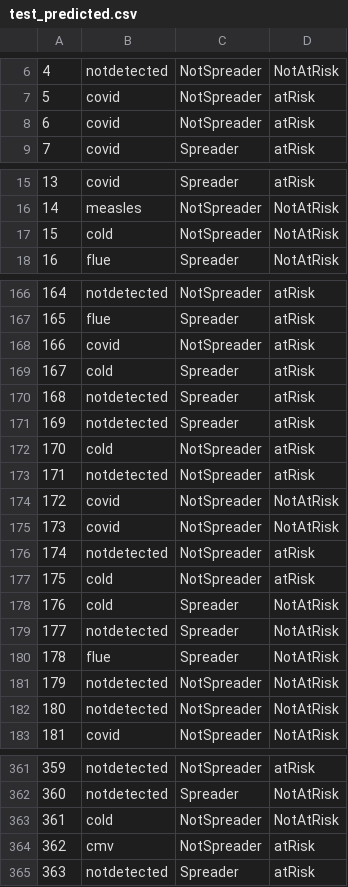
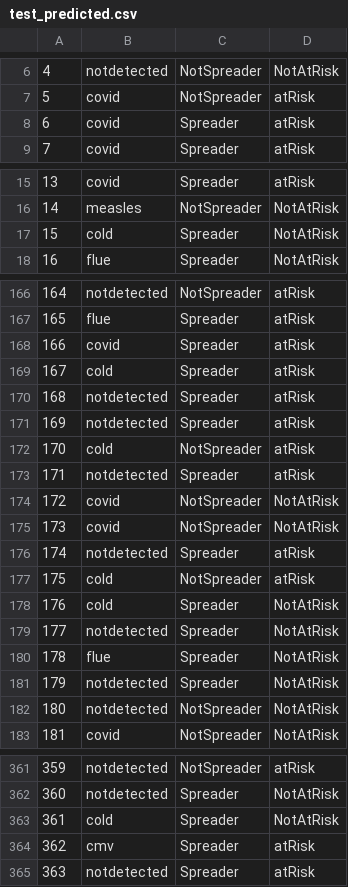
Before and after one commit to aka-sova/236756_Introduction_to_ML, a CSV file: hw5/wet_alex/outputs_clf/test_predicted.csv, drawn as a sheet; only a part is shown, gaps mark what is left out; the diff covers the shown part only; the diff names each change by its address in the sheet, - before the commit and + after, or states it on an @@ line.

```diff
--- a/hw5/wet_alex/outputs_clf/test_predicted.csv
+++ b/hw5/wet_alex/outputs_clf/test_predicted.csv
-C8: NotSpreader
+C8: Spreader
-C17: NotSpreader
+C17: Spreader
-C168: NotSpreader
+C168: Spreader
-C173: NotSpreader
+C173: Spreader
-C176: NotSpreader
+C176: Spreader
-C181: NotSpreader
+C181: Spreader
-C363:C364: NotSpreader
+C363:C364: Spreader
```
Also changed, not shown: 33 edited cells elsewhere in this file, hw5/328626114_205689581/output/predicted.csv, hw5/wet_alex/outputs_clf/unseen_predicted.csv, 9 other files.
